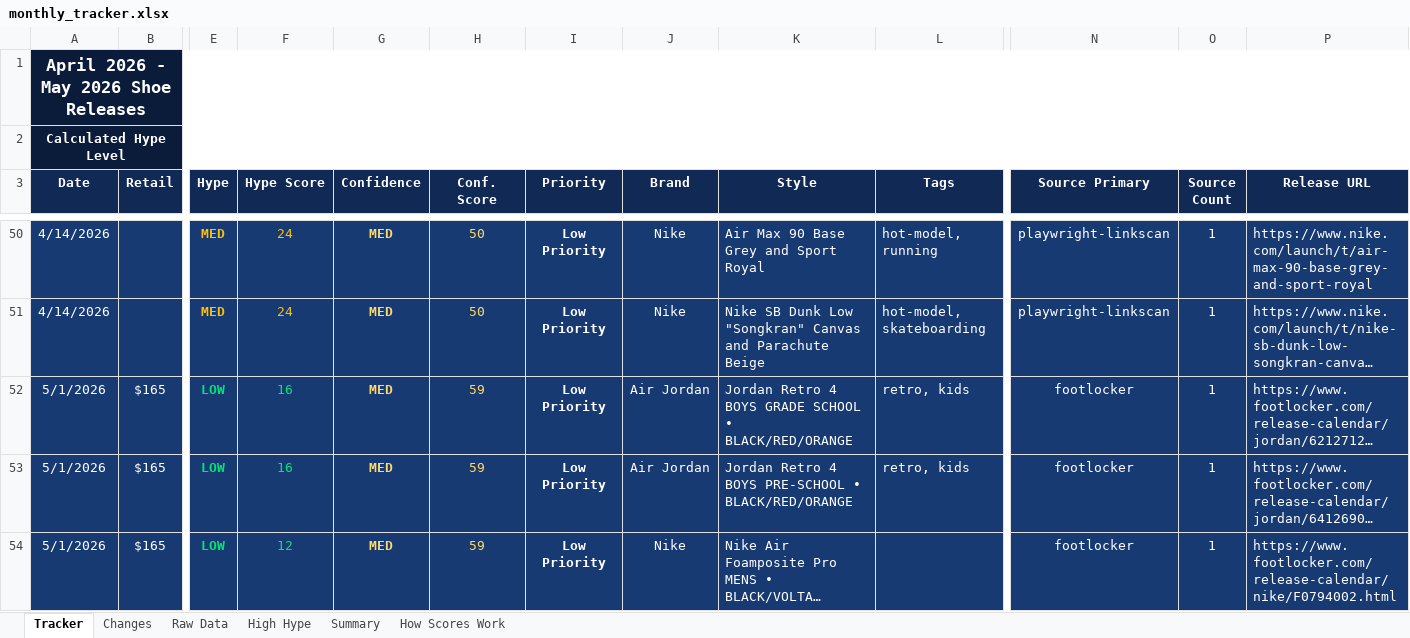
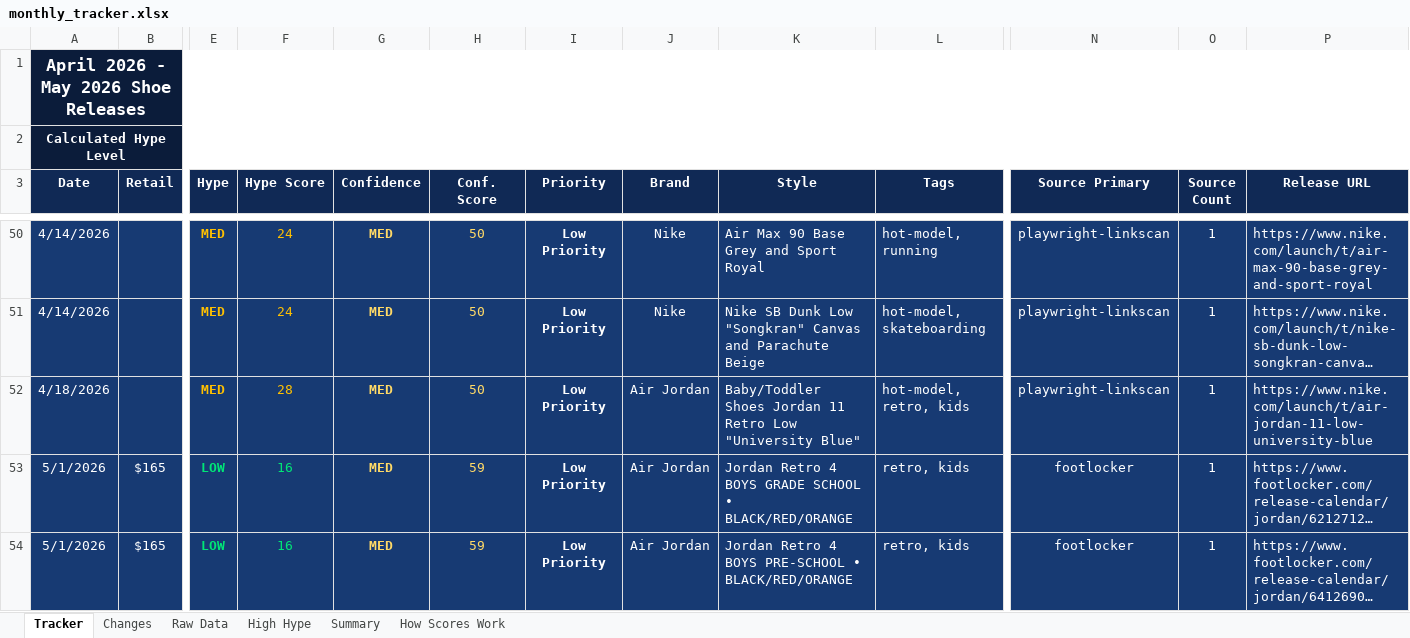
Before and after one commit to lordnader2002-sudo/Sneaker_Release_Tracker, an Excel workbook: output/monthly_tracker.xlsx, sheet Tracker, drawn as a sheet; only a part is shown, gaps mark what is left out; the shorter side is filled out with more unchanged rows; long unchanged cells end in …; values as stored, in another font and other column widths than the file's, no borders; rows hold the shown columns only; the diff names each change by its address in the sheet, - before the commit and + after, or states it on an @@ line.

```diff
--- a/output/monthly_tracker.xlsx (sheet Tracker)
+++ b/output/monthly_tracker.xlsx (sheet Tracker)
+row 52: 4/18/2026 |  | MED | 28 | MED | 50 | Low Priority | Air Jordan | Baby/Toddler Shoes Jordan 11 Retro Low "University Blue" | hot-model, retro, kids | playwright-linkscan | 1 | https://www.nike.com/launch/t/air-jordan-11-low-university-blue
```
Also changed, not shown: sheet Raw Data, sheet Summary, sheet Changes, 4 other files.
